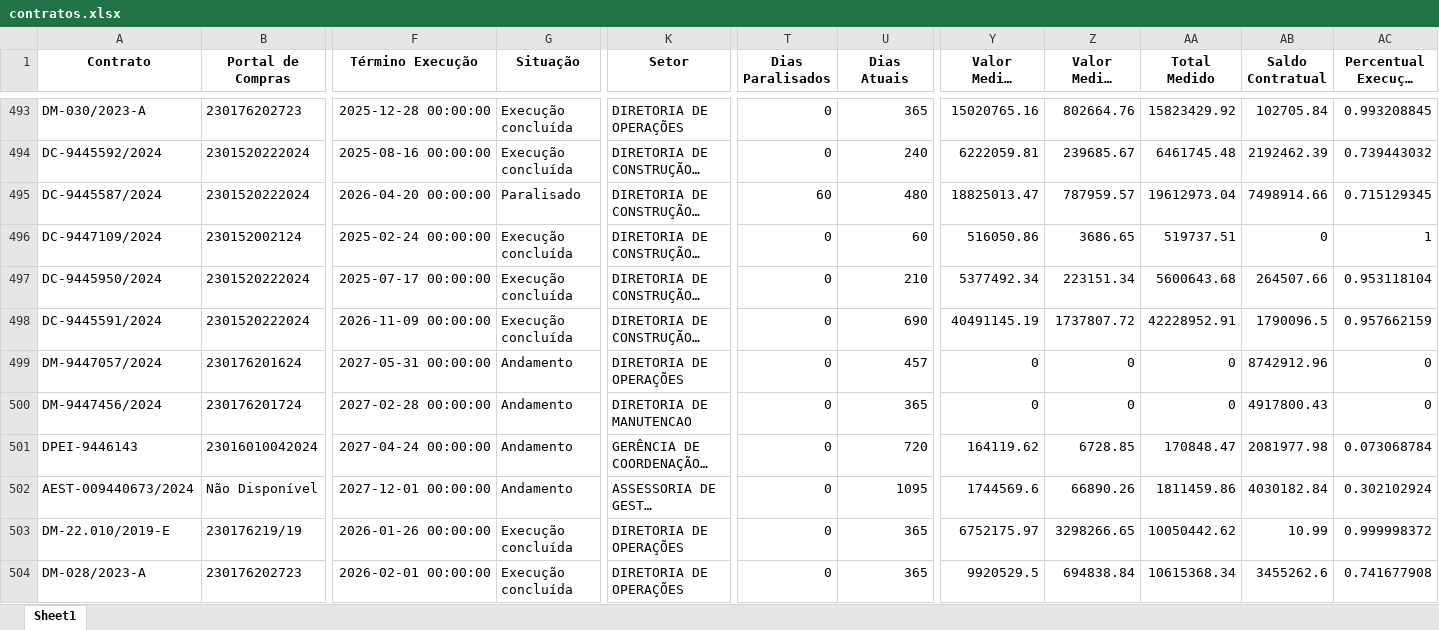
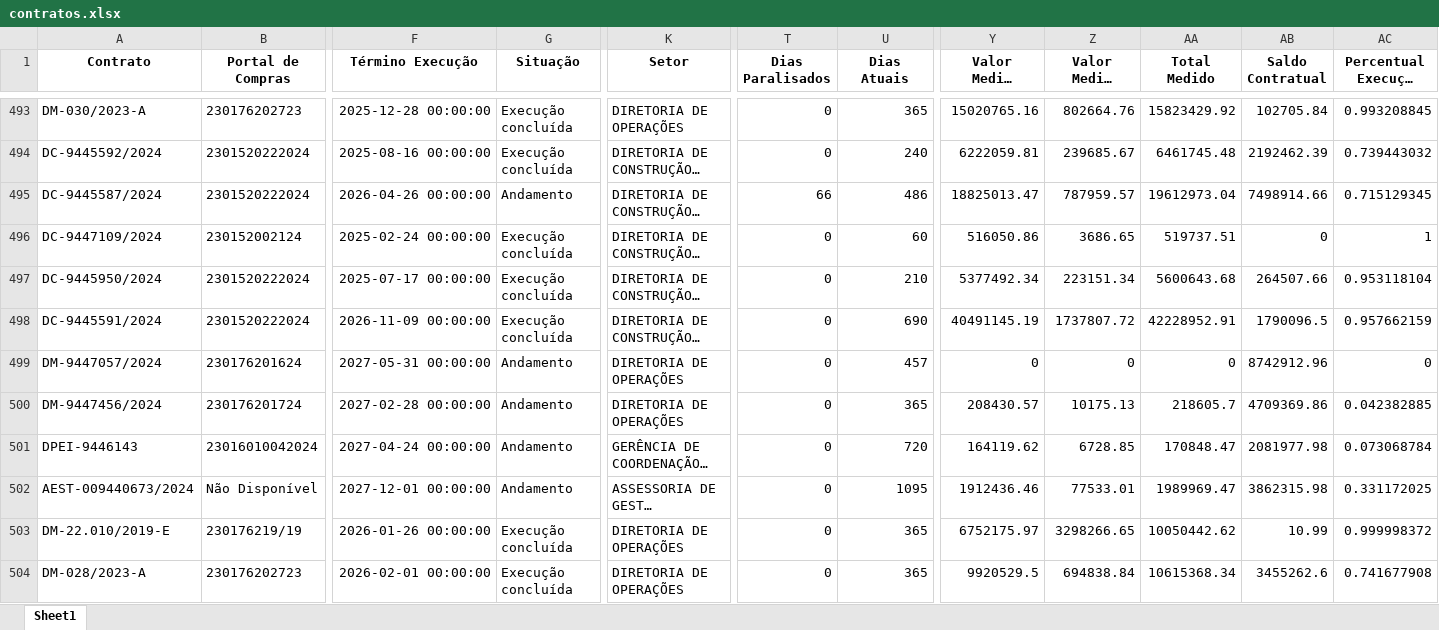
Before and after one commit to transparencia-mg/portal_obras, an Excel workbook: upload/contratos.xlsx, sheet Sheet1, drawn as a sheet; only a part is shown, gaps mark what is left out; long unchanged cells end in …; values as stored, in another font and other column widths than the file's, no borders; the diff covers the shown part only; the diff names each change by its address in the sheet, - before the commit and + after, or states it on an @@ line.

Commit message:
Add files via upload

```diff
--- a/upload/contratos.xlsx (sheet Sheet1)
+++ b/upload/contratos.xlsx (sheet Sheet1)
-F495 (Término Execução): 2026-04-20 00:00:00
+F495 (Término Execução): 2026-04-26 00:00:00
-G495 (Situação): Paralisado
+G495 (Situação): Andamento
-T495 (Dias Paralisados): 60
+T495 (Dias Paralisados): 66
-U495 (Dias Atuais): 480
+U495 (Dias Atuais): 486
-K500 (Setor): DIRETORIA DE MANUTENCAO
+K500 (Setor): DIRETORIA DE OPERAÇÕES
-Y500 (Valor Medido Preços Iniciais): 0
+Y500 (Valor Medido Preços Iniciais): 208430.57
-Z500 (Valor Medido Reajuste): 0
+Z500 (Valor Medido Reajuste): 10175.13
-AA500 (Total Medido): 0
+AA500 (Total Medido): 218605.7
-AB500 (Saldo Contratual): 4917800.43
+AB500 (Saldo Contratual): 4709369.86
-AC500 (Percentual Execução Contrato): 0
+AC500 (Percentual Execução Contrato): 0.042382885
-Y502 (Valor Medido Preços Iniciais): 1744569.6
+Y502 (Valor Medido Preços Iniciais): 1912436.46
-Z502 (Valor Medido Reajuste): 66890.26
+Z502 (Valor Medido Reajuste): 77533.01
-AA502 (Total Medido): 1811459.86
+AA502 (Total Medido): 1989969.47
-AB502 (Saldo Contratual): 4030182.84
+AB502 (Saldo Contratual): 3862315.98
-AC502 (Percentual Execução Contrato): 0.302102924
+AC502 (Percentual Execução Contrato): 0.331172025
```
Also changed, not shown: 10 added rows and 559 edited cells elsewhere in this sheet, upload/coordenadas.xlsx, upload/fiscais.xlsx, 4 other files.
